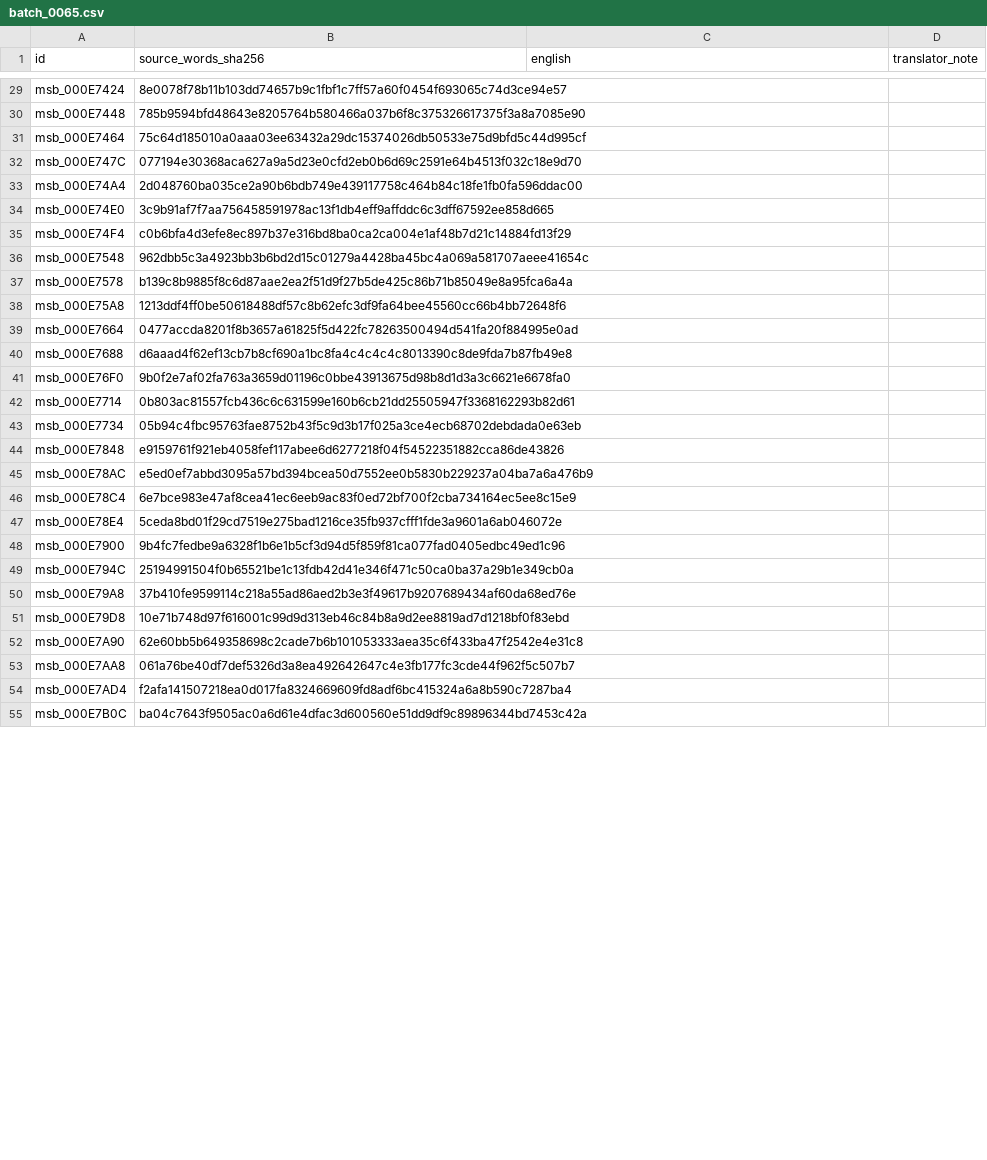
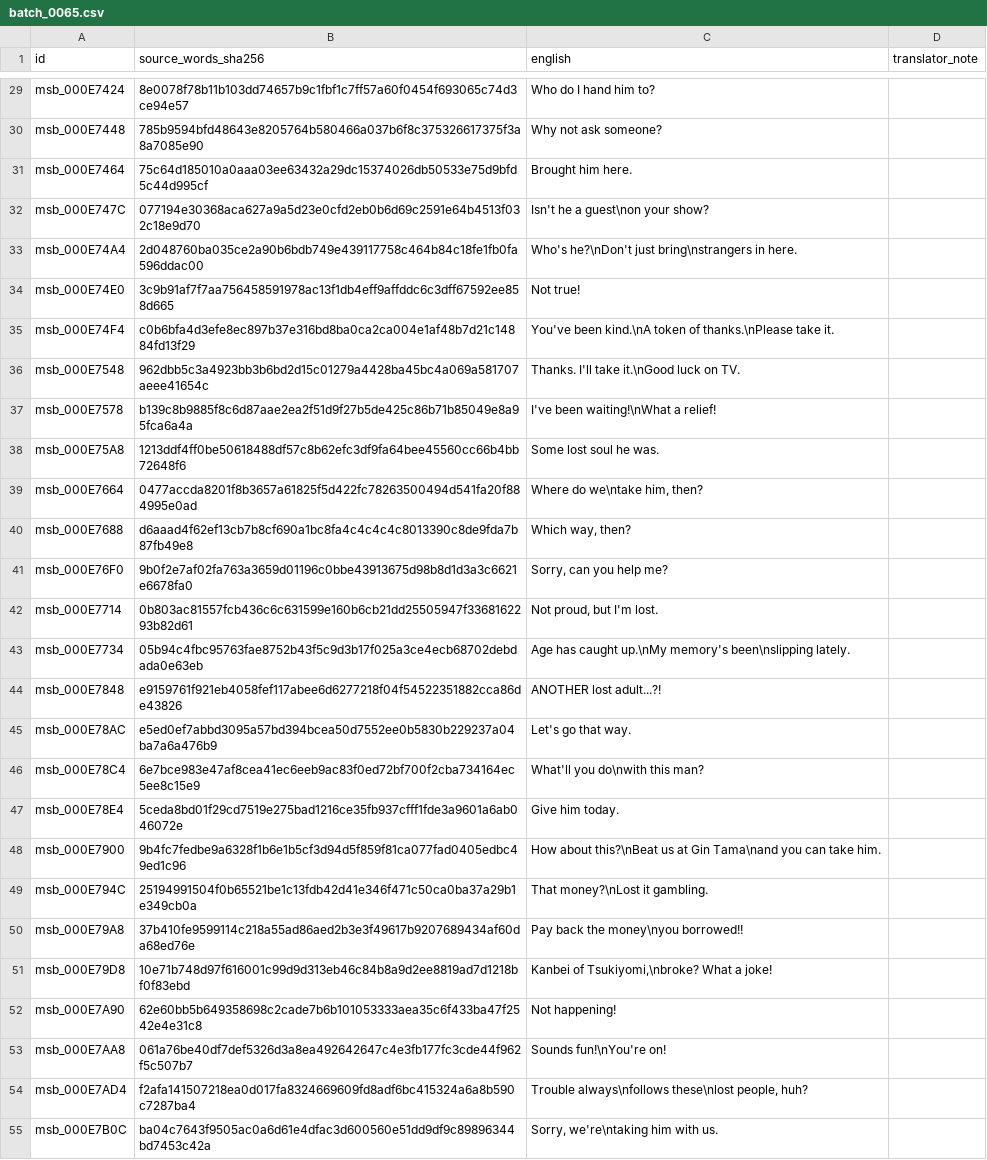
Before and after one commit to zthegin/Gintama---Gintoki-vs-Hijikata-game-english-translation, a CSV file: csv/ready/batch_0065.csv, drawn as a sheet; only a part is shown, gaps mark what is left out; the diff covers the shown part only; the diff names each change by its address in the sheet, - before the commit and + after, or states it on an @@ line.

```diff
--- a/csv/ready/batch_0065.csv
+++ b/csv/ready/batch_0065.csv
-C29 (english): (empty)
+C29 (english): Who do I hand him to?
-C30 (english): (empty)
+C30 (english): Why not ask someone?
-C31 (english): (empty)
+C31 (english): Brought him here.
-C32 (english): (empty)
+C32 (english): Isn't he a guest\non your show?
-C33 (english): (empty)
+C33 (english): Who's he?\nDon't just bring\nstrangers in here.
-C34 (english): (empty)
+C34 (english): Not true!
-C35 (english): (empty)
+C35 (english): You've been kind.\nA token of thanks.\nPlease take it.
-C36 (english): (empty)
+C36 (english): Thanks. I'll take it.\nGood luck on TV.
-C37 (english): (empty)
+C37 (english): I've been waiting!\nWhat a relief!
-C38 (english): (empty)
+C38 (english): Some lost soul he was.
-C39 (english): (empty)
+C39 (english): Where do we\ntake him, then?
-C40 (english): (empty)
+C40 (english): Which way, then?
-C41 (english): (empty)
+C41 (english): Sorry, can you help me?
-C42 (english): (empty)
+C42 (english): Not proud, but I'm lost.
-C43 (english): (empty)
+C43 (english): Age has caught up.\nMy memory's been\nslipping lately.
-C44 (english): (empty)
+C44 (english): ANOTHER lost adult...?!
-C45 (english): (empty)
+C45 (english): Let's go that way.
-C46 (english): (empty)
+C46 (english): What'll you do\nwith this man?
-C47 (english): (empty)
+C47 (english): Give him today.
-C48 (english): (empty)
+C48 (english): How about this?\nBeat us at Gin Tama\nand you can take him.
-C49 (english): (empty)
+C49 (english): That money?\nLost it gambling.
-C50 (english): (empty)
+C50 (english): Pay back the money\nyou borrowed!!
-C51 (english): (empty)
+C51 (english): Kanbei of Tsukiyomi,\nbroke? What a joke!
-C52 (english): (empty)
+C52 (english): Not happening!
-C53 (english): (empty)
+C53 (english): Sounds fun!\nYou're on!
-C54 (english): (empty)
+C54 (english): Trouble always\nfollows these\nlost people, huh?
-C55 (english): (empty)
+C55 (english): Sorry, we're\ntaking him with us.
```
Also changed, not shown: 173 edited cells elsewhere in this file, 1 other file.
